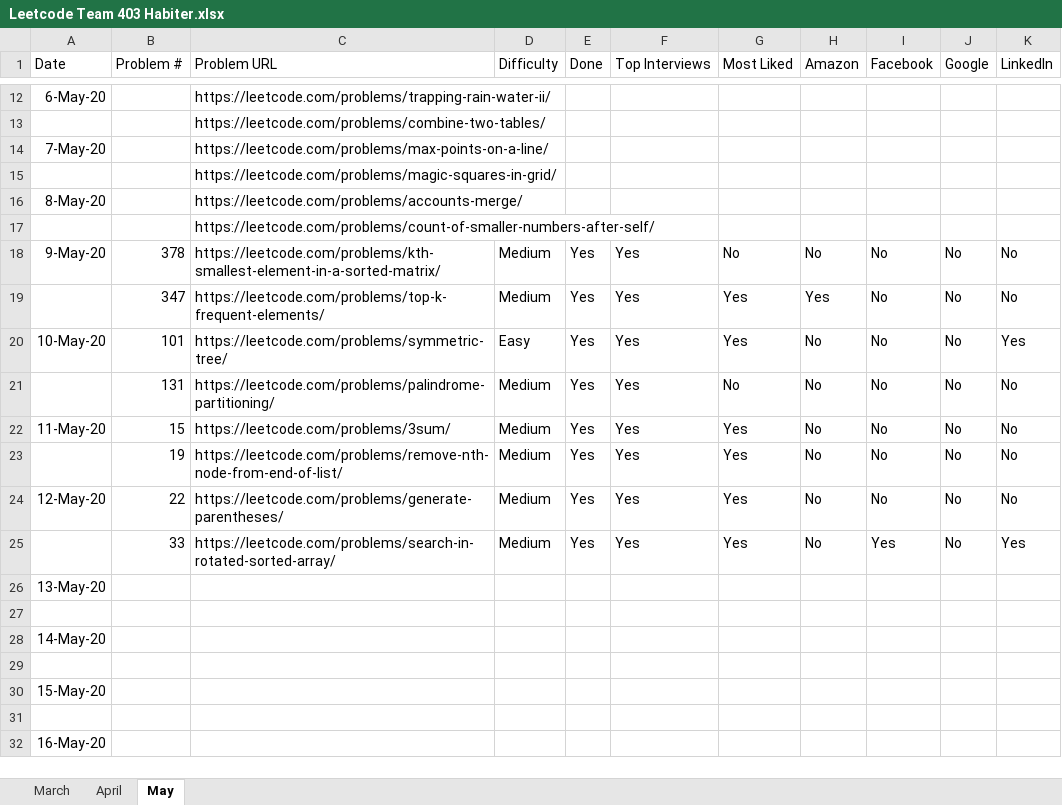
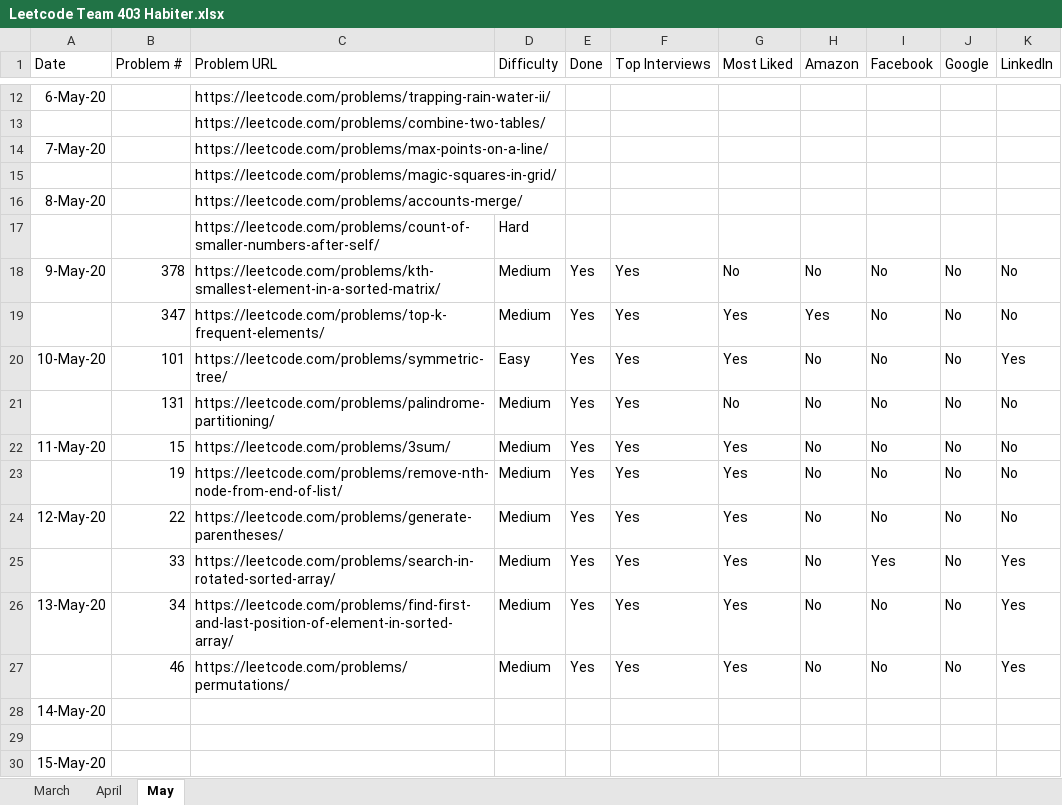
Before and after one commit to fahim0120/leetcode, an Excel workbook: Leetcode Team 403 Habiter.xlsx, sheet May, drawn as a sheet; only a part is shown, gaps mark what is left out; the shorter side is filled out with more unchanged rows; values as stored, in another font and other column widths than the file's, no borders; table styles not drawn; removed rows and columns are numbered as before the commit, all else as after; the diff names each change by its address in the sheet, - before the commit and + after, or states it on an @@ line.

Commit message:
problem 34, 46

```diff
--- a/Leetcode Team 403 Habiter.xlsx (sheet May)
+++ b/Leetcode Team 403 Habiter.xlsx (sheet May)
-D17 (Difficulty): (empty)
+D17 (Difficulty): Hard
-row 26: 13-May-20
-row 26: (empty)
+row 26: 13-May-20 | 34 | https://leetcode.com/problems/find-first-and-last-position-of-element-in-sorted-array/ | Medium | Yes | Yes | Yes | No | No | No | Yes
+row 27:  | 46 | https://leetcode.com/problems/permutations/ | Medium | Yes | Yes | Yes | No | No | No | Yes
```
Also changed, not shown: 2 other files.
